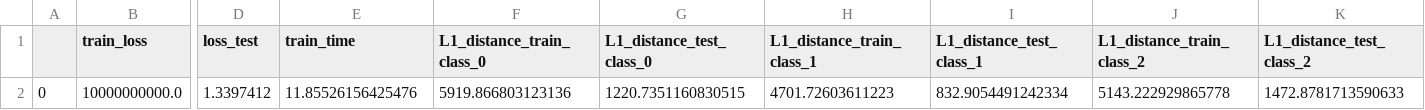
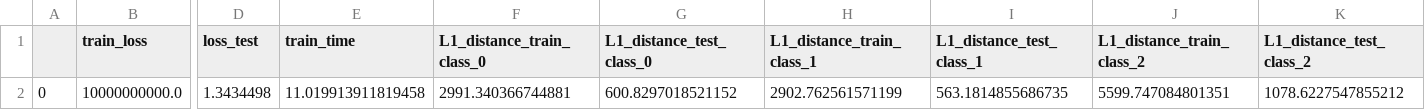
Before and after one commit to big-ucl/functional-effects-model, a CSV file: src/results/synthetic/TasteNet/results_dict_fiTrue_fpFalse.csv, drawn as a sheet; only a part is shown, gaps mark what is left out; the diff names each change by its address in the sheet, - before the commit and + after, or states it on an @@ line.

```diff
--- a/src/results/synthetic/TasteNet/results_dict_fiTrue_fpFalse.csv
+++ b/src/results/synthetic/TasteNet/results_dict_fiTrue_fpFalse.csv
-D2 (loss_test): 1.3397412
+D2 (loss_test): 1.3434498
-E2 (train_time): 11.85526156425476
+E2 (train_time): 11.019913911819458
-F2 (L1_distance_train_class_0): 5919.866803123136
+F2 (L1_distance_train_class_0): 2991.340366744881
-G2 (L1_distance_test_class_0): 1220.7351160830515
+G2 (L1_distance_test_class_0): 600.8297018521152
-H2 (L1_distance_train_class_1): 4701.72603611223
+H2 (L1_distance_train_class_1): 2902.762561571199
-I2 (L1_distance_test_class_1): 832.9054491242334
+I2 (L1_distance_test_class_1): 563.1814855686735
-J2 (L1_distance_train_class_2): 5143.222929865778
+J2 (L1_distance_train_class_2): 5599.747084801351
-K2 (L1_distance_test_class_2): 1472.8781713590633
+K2 (L1_distance_test_class_2): 1078.6227547855212
```
Also changed, not shown: src/results/synthetic/RUMBoost/results_dict_fiTrue_fpFalse.csv, 23 other files.
